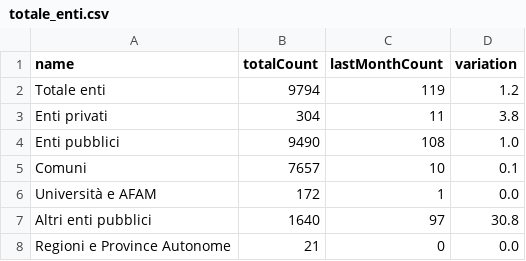
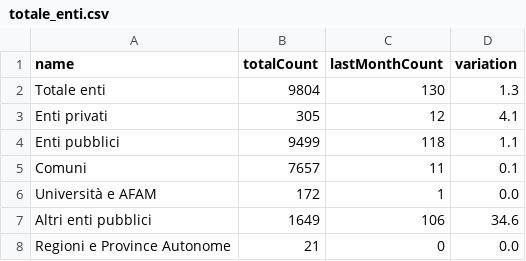
Before and after one commit to italia/pdnd-opendata, a CSV file: data/totale_enti.csv, drawn as a sheet.

Commit message:
data/totale_enti.csv updated

```diff
--- a/data/totale_enti.csv
+++ b/data/totale_enti.csv
@@ -1,8 +1,8 @@
 name,totalCount,lastMonthCount,variation
-Totale enti,9794,119,1.2
-Enti privati,304,11,3.8
-Enti pubblici,9490,108,1.0
-Comuni,7657,10,0.1
+Totale enti,9804,130,1.3
+Enti privati,305,12,4.1
+Enti pubblici,9499,118,1.1
+Comuni,7657,11,0.1
 Università e AFAM,172,1,0.0
-Altri enti pubblici,1640,97,30.8
+Altri enti pubblici,1649,106,34.6
 Regioni e Province Autonome,21,0,0.0
```
